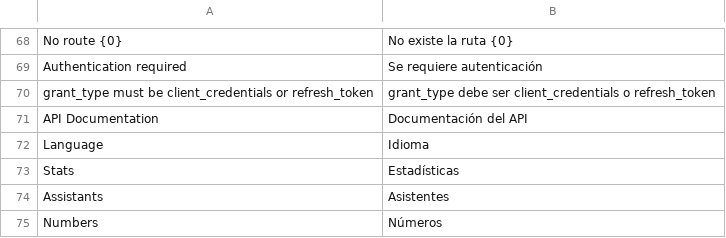
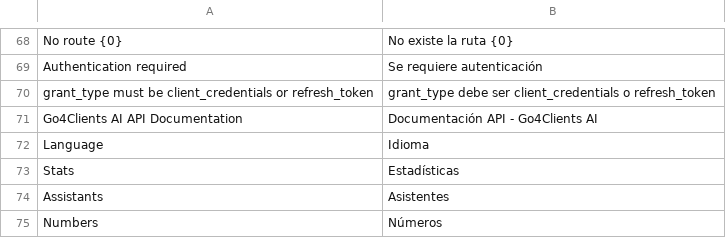
Before and after one commit to cesitar20/fraxis, a CSV file: fraxis/translations/es.csv, drawn as a sheet; only a part is shown, gaps mark what is left out; removed rows and columns are numbered as before the commit, all else as after; the diff names each change by its address in the sheet, - before the commit and + after, or states it on an @@ line.

```diff
--- a/fraxis/translations/es.csv
+++ b/fraxis/translations/es.csv
-row 71: API Documentation | Documentación del API
+row 71: Go4Clients AI API Documentation | Documentación API - Go4Clients AI
```
Also changed, not shown: 1 other file.
